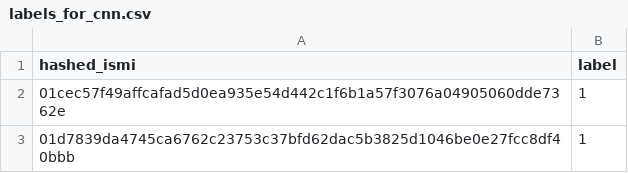
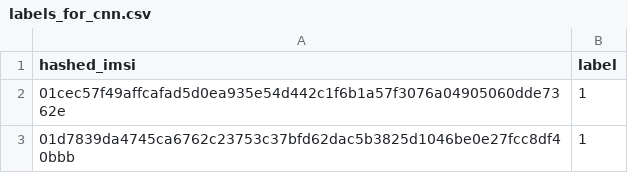
Before and after one commit to koywan18/CNN_trucks, a CSV file: labels_for_cnn.csv, drawn as a sheet; only a part is shown.

Commit message:
principally modifies and finishes input_generation

```diff
--- a/labels_for_cnn.csv
+++ b/labels_for_cnn.csv
@@ -1,2 +1,2 @@
-hashed_ismi,label
+hashed_imsi,label
 01cec57f49affcafad5d0ea935e54d442c1f6b1a57f3076a04905060dde7362e,1
```
